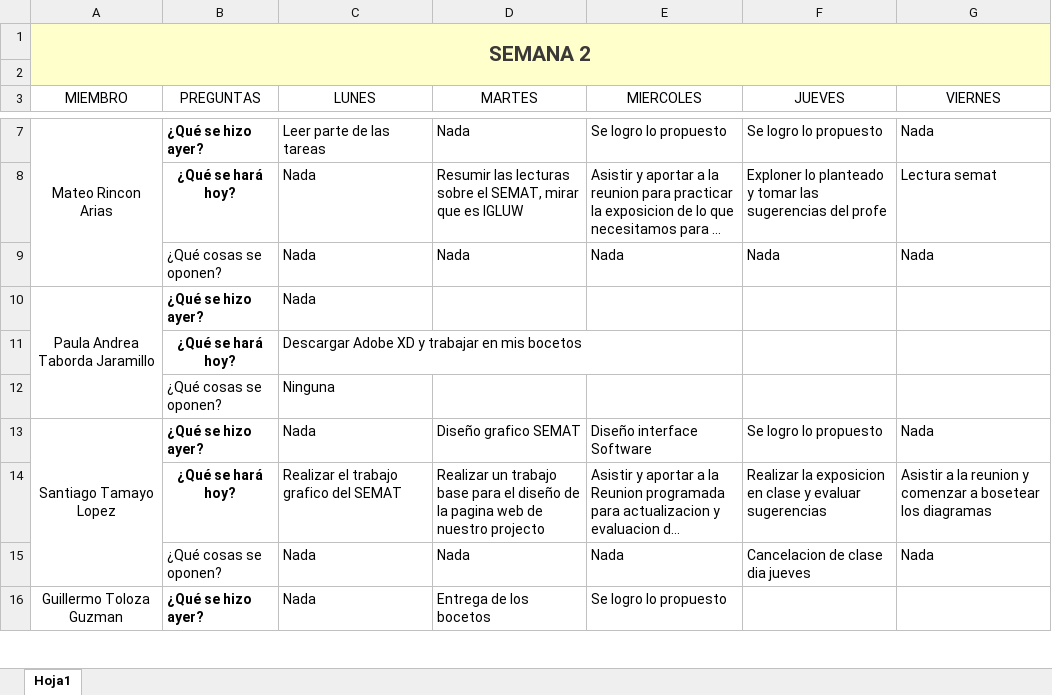
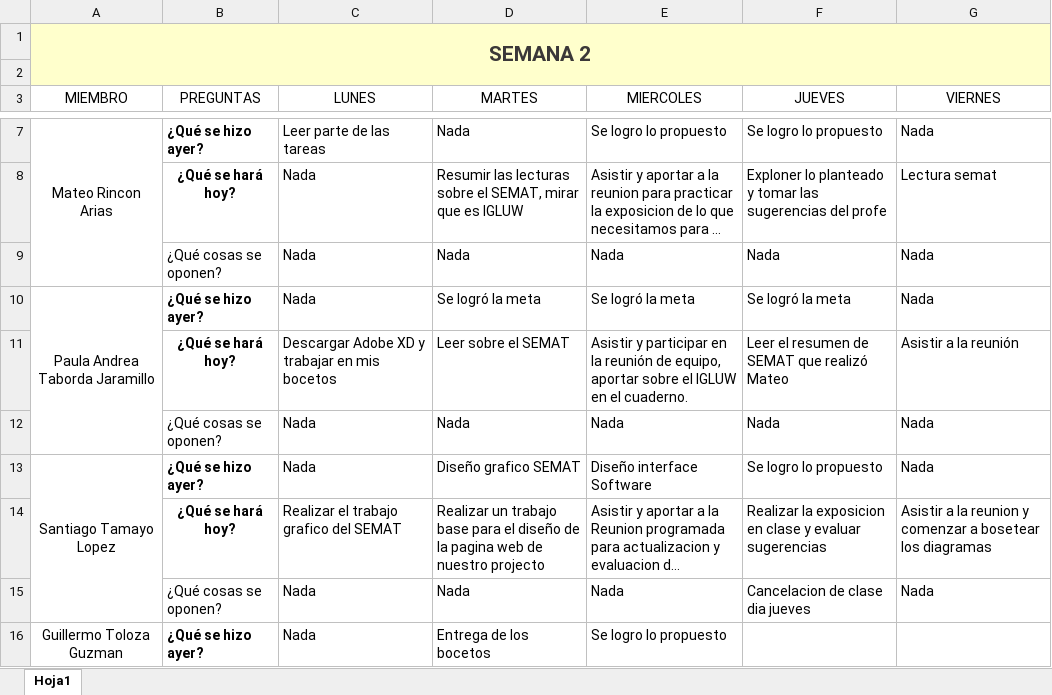
Before and after one commit to marianabetancur18/Ingenieria_Software, an Excel workbook: Semana 31 agosto - 4 septiembre/Stand_Up_Meeitng_Week_2.xlsx, sheet Hoja1, drawn as a sheet; only a part is shown, gaps mark what is left out; long unchanged cells end in …; values as stored, in another font and other column widths than the file's, no borders; removed rows and columns are numbered as before the commit, all else as after; the diff names each change by its address in the sheet, - before the commit and + after, or states it on an @@ line.

Commit message:
Update Stand_Up_Meeitng_Week_2.xlsx

```diff
--- a/Semana 31 agosto - 4 septiembre/Stand_Up_Meeitng_Week_2.xlsx (sheet Hoja1)
+++ b/Semana 31 agosto - 4 septiembre/Stand_Up_Meeitng_Week_2.xlsx (sheet Hoja1)
-D10 (MARTES): (empty)
+D10 (MARTES): Se logró la meta
-E10 (MIERCOLES): (empty)
+E10 (MIERCOLES): Se logró la meta
-F10 (JUEVES): (empty)
+F10 (JUEVES): Se logró la meta
-G10 (VIERNES): (empty)
+G10 (VIERNES): Nada
-row 11:  | ¿Qué se hará hoy? | Descargar Adobe XD y trabajar en mis bocetos
-row 12:  | ¿Qué cosas se oponen? | Ninguna
+row 11:  | ¿Qué se hará hoy? | Descargar Adobe XD y trabajar en mis bocetos | Leer sobre el SEMAT | Asistir y participar en la reunión de equipo, aportar sobre el IGLUW en el cuaderno. | Leer el resumen de SEMAT que realizó Mateo | Asistir a la reunión
+row 12:  | ¿Qué cosas se oponen? | Nada | Nada | Nada | Nada | Nada
```
